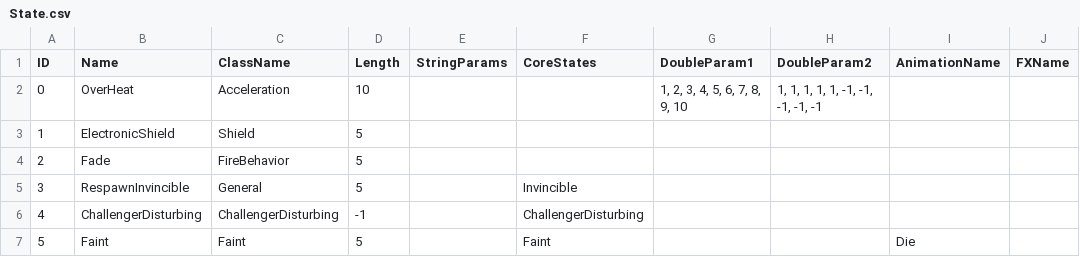
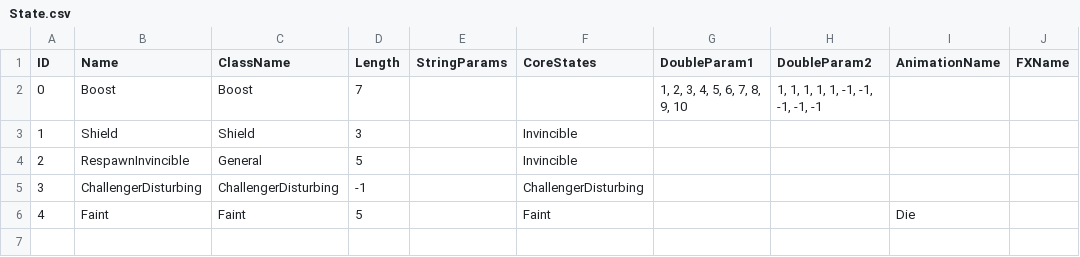
Before and after one commit to re5nardo/GameFramework, a CSV file: Client_Root/Client/Assets/Resources/MasterData/State.csv, drawn as a sheet; removed rows and columns are numbered as before the commit, all else as after; the diff names each change by its address in the sheet, - before the commit and + after, or states it on an @@ line.

Commit message:
[배인수] 1. StateID MasterDataDefine 밑으로 이동 2. State 마스터 데이터 수정 - 사용하지 않는 State 제거 및 Boost, Shield 추가 3. Boost, Shield State 구현 4. IState에 EndTick 변수 추가 및 구현 5. IMagic에 ID값(EntityID) 추가 6. MagicObject 추가 7. Shield Magic이 Shield State 생성하도록 구현 8. Boost Magic이 Boost State 생성하도록 구현

```diff
--- a/Client_Root/Client/Assets/Resources/MasterData/State.csv
+++ b/Client_Root/Client/Assets/Resources/MasterData/State.csv
-row 2: 0 | OverHeat | Acceleration | 10 |  |  | 1, 2, 3, 4, 5, 6, 7, 8, 9, 10 | 1, 1, 1, 1, 1, -1, -1, -1, -1, -1
-row 3: 1 | ElectronicShield | Shield | 5
-row 4: 2 | Fade | FireBehavior | 5
+row 2: 0 | Boost | Boost | 7 |  |  | 1, 2, 3, 4, 5, 6, 7, 8, 9, 10 | 1, 1, 1, 1, 1, -1, -1, -1, -1, -1
+row 3: 1 | Shield | Shield | 3 |  | Invincible
@@ column A (ID) renumbered from row 4 down @@
```
Also changed, not shown: Server_Root/Server/RoomServer/State.csv, 25 other files.
